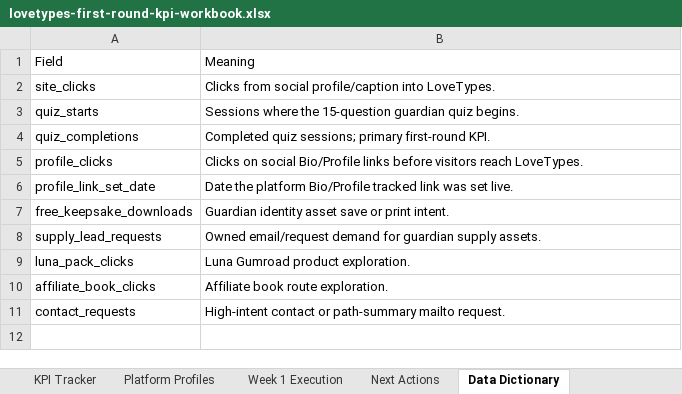
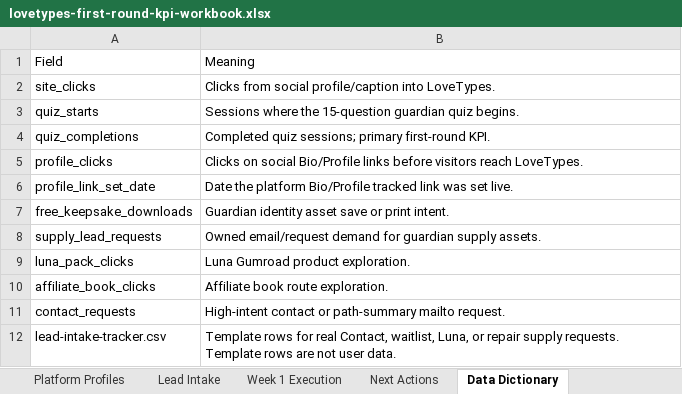
Before and after one commit to Arthur0858/love-language, an Excel workbook: docs/promotion/first-round/lovetypes-first-round-kpi-workbook.xlsx, sheet Data Dictionary, drawn as a sheet; values as stored, in another font and other column widths than the file's, no borders; the diff names each change by its address in the sheet, - before the commit and + after, or states it on an @@ line.

Commit message:
Add lead intake monetization playbook

```diff
--- a/docs/promotion/first-round/lovetypes-first-round-kpi-workbook.xlsx (sheet Data Dictionary)
+++ b/docs/promotion/first-round/lovetypes-first-round-kpi-workbook.xlsx (sheet Data Dictionary)
+sheet tab: Lead Intake
+row 12: lead-intake-tracker.csv | Template rows for real Contact, waitlist, Luna, or repair supply requests. Template rows are not user data.
```
Also changed, not shown: sheet Dashboard, 8 other files.
